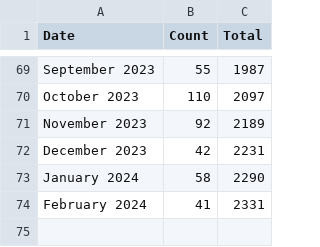
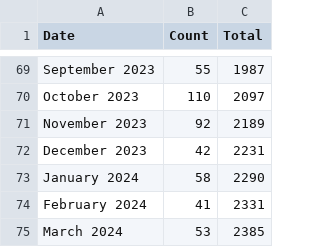
Before and after one commit to USRSE/usrse.github.io, a CSV file: _data/memberCounts.csv, drawn as a sheet; only a part is shown, gaps mark what is left out.

```diff
--- a/_data/memberCounts.csv
+++ b/_data/memberCounts.csv
@@ -74 +74,2 @@ January 2024,58,2290
 February 2024,41,2331
+March 2024,53,2385
```
